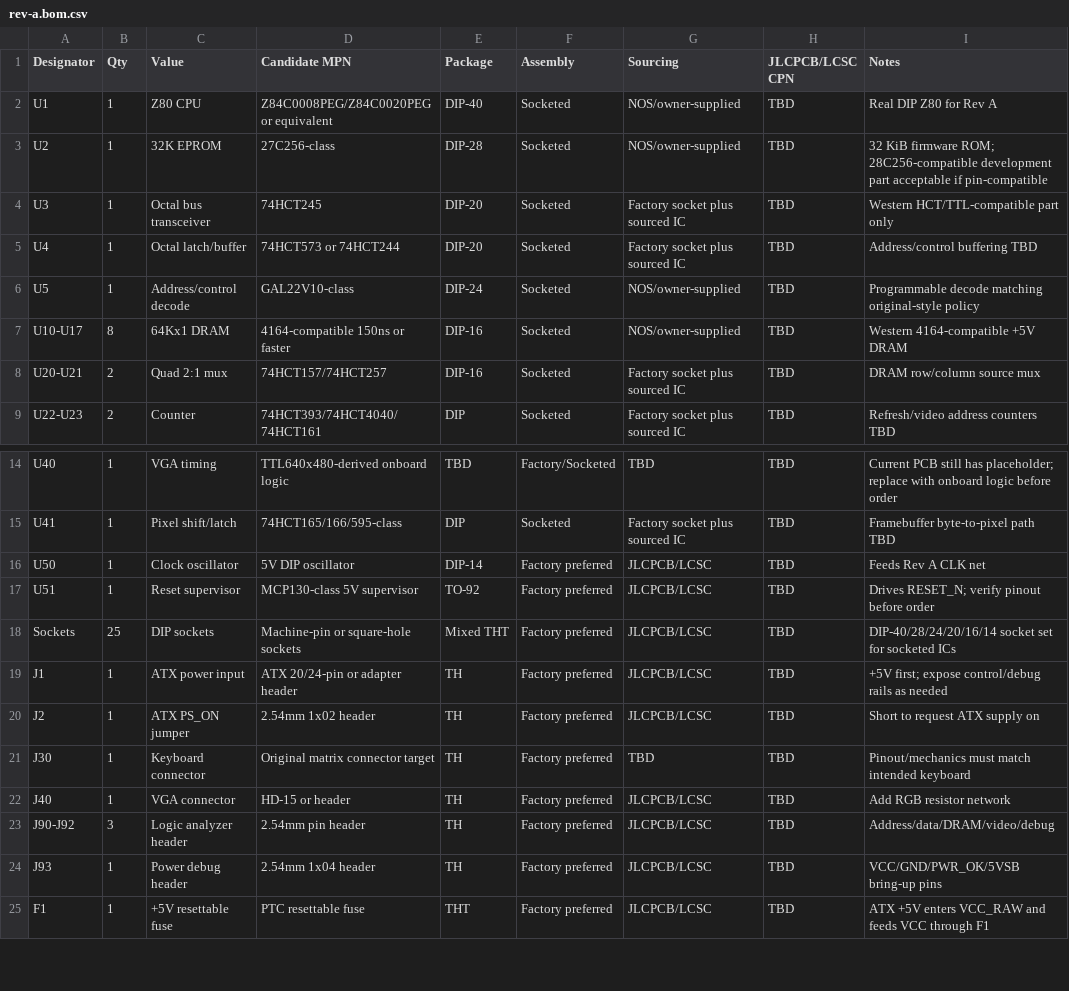
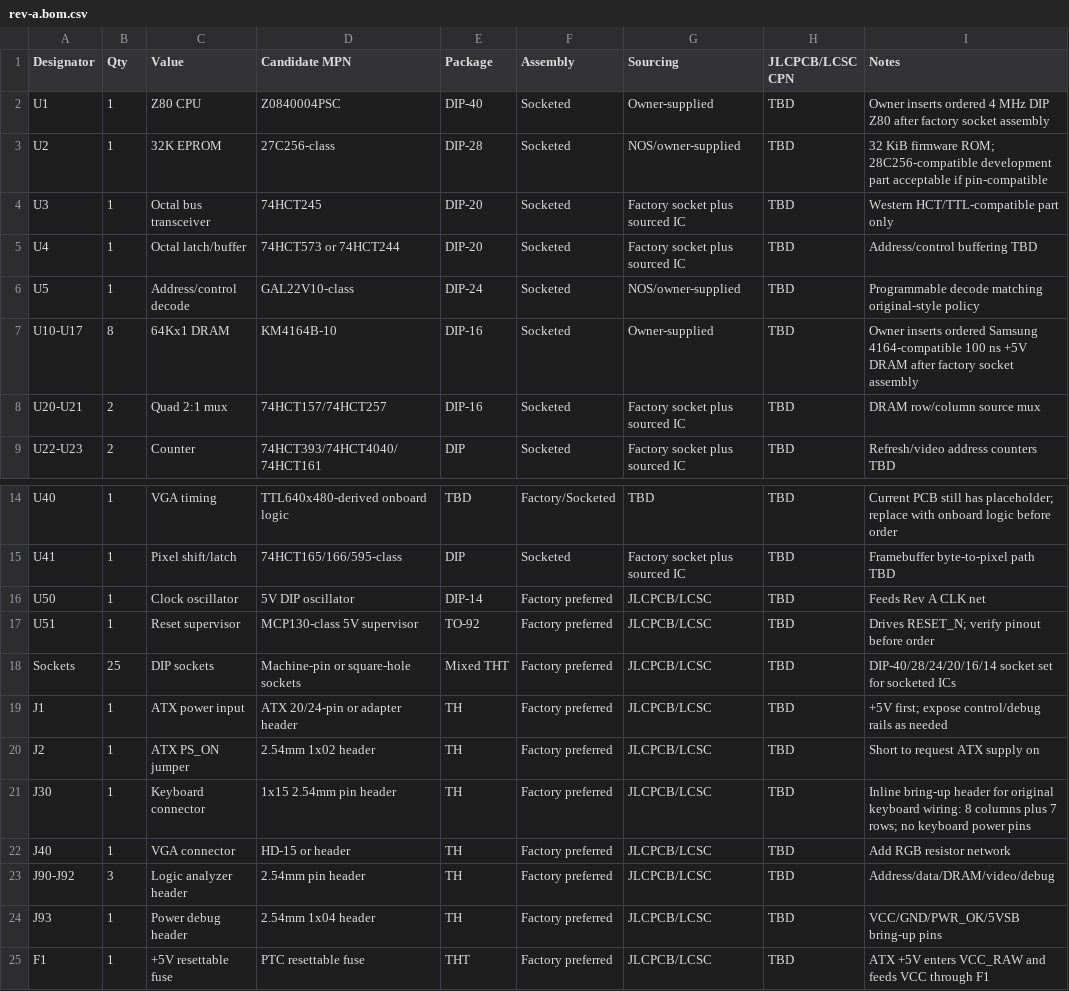
Before and after one commit to ddanila/8080-cosim, a CSV file: spinoffs/minimal-vga/kicad/rev-a.bom.csv, drawn as a sheet; only a part is shown, gaps mark what is left out.

Commit message:
Use inline Rev A keyboard header

```diff
--- a/spinoffs/minimal-vga/kicad/rev-a.bom.csv
+++ b/spinoffs/minimal-vga/kicad/rev-a.bom.csv
@@ -1,3 +1,3 @@
 Designator,Qty,Value,Candidate MPN,Package,Assembly,Sourcing,JLCPCB/LCSC CPN,Notes
-U1,1,Z80 CPU,Z84C0008PEG/Z84C0020PEG or equivalent,DIP-40,Socketed,NOS/owner-supplied,TBD,Real DIP Z80 for Rev A
+U1,1,Z80 CPU,Z0840004PSC,DIP-40,Socketed,Owner-supplied,TBD,Owner inserts ordered 4 MHz DIP Z80 after factory socket assembly
 U2,1,32K EPROM,27C256-class,DIP-28,Socketed,NOS/owner-supplied,TBD,32 KiB firmware ROM; 28C256-compatible development part acceptable if pin-compatible
@@ -6,3 +6,3 @@ U4,1,Octal latch/buffer,74HCT573 or 74HCT244,DIP-20,Socketed,Factory socket plus
 U5,1,Address/control decode,GAL22V10-class,DIP-24,Socketed,NOS/owner-supplied,TBD,Programmable decode matching original-style policy
-U10-U17,8,64Kx1 DRAM,4164-compatible 150ns or faster,DIP-16,Socketed,NOS/owner-supplied,TBD,Western 4164-compatible +5V DRAM
+U10-U17,8,64Kx1 DRAM,KM4164B-10,DIP-16,Socketed,Owner-supplied,TBD,Owner inserts ordered Samsung 4164-compatible 100 ns +5V DRAM after factory socket assembly
 U20-U21,2,Quad 2:1 mux,74HCT157/74HCT257,DIP-16,Socketed,Factory socket plus sourced IC,TBD,DRAM row/column source mux
@@ -20,3 +20,3 @@ J1,1,ATX power input,ATX 20/24-pin or adapter header,TH,Factory preferred,JLCPCB
 J2,1,ATX PS_ON jumper,2.54mm 1x02 header,TH,Factory preferred,JLCPCB/LCSC,TBD,Short to request ATX supply on
-J30,1,Keyboard connector,Original matrix connector target,TH,Factory preferred,TBD,TBD,Pinout/mechanics must match intended keyboard
+J30,1,Keyboard connector,1x15 2.54mm pin header,TH,Factory preferred,JLCPCB/LCSC,TBD,Inline bring-up header for original keyboard wiring: 8 columns plus 7 rows; no keyboard power pins
 J40,1,VGA connector,HD-15 or header,TH,Factory preferred,JLCPCB/LCSC,TBD,Add RGB resistor network
```
Also changed, not shown: 8 other files.
